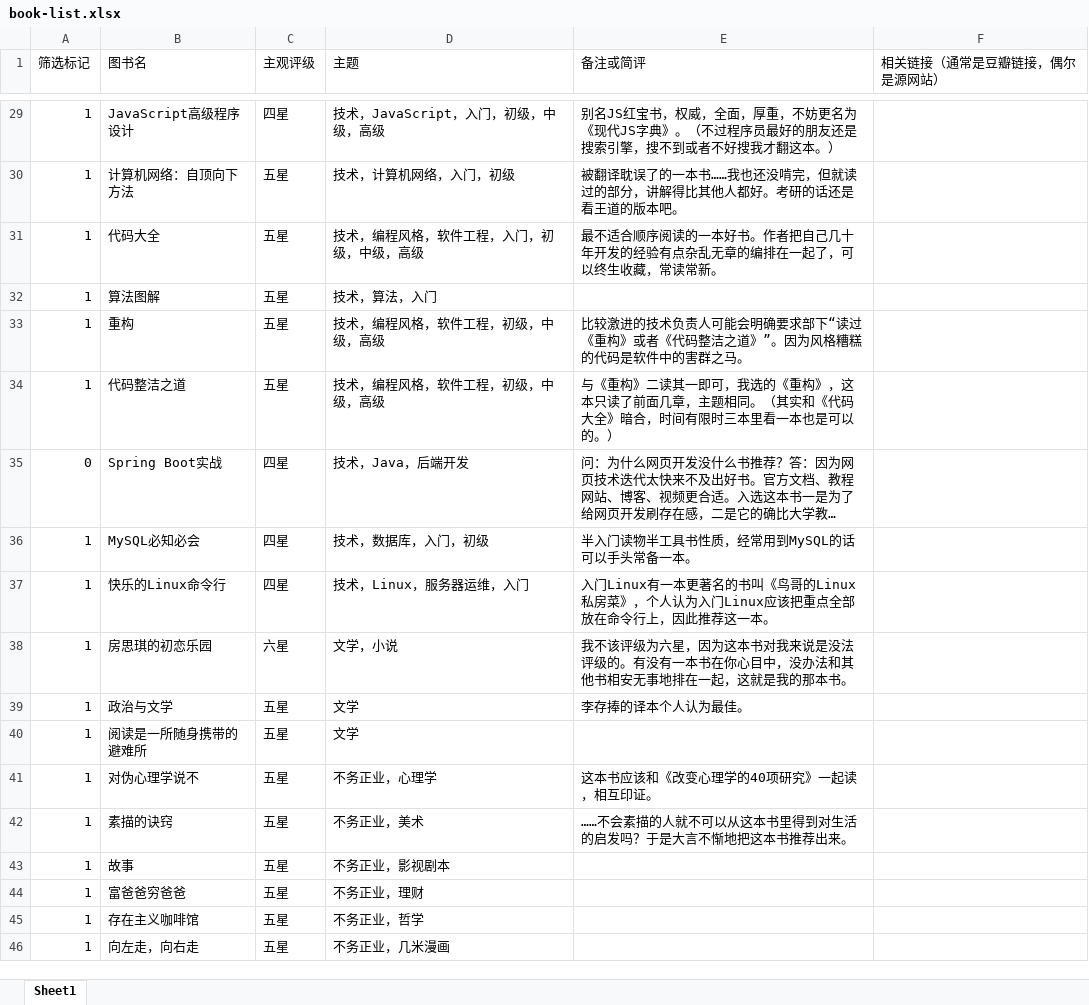
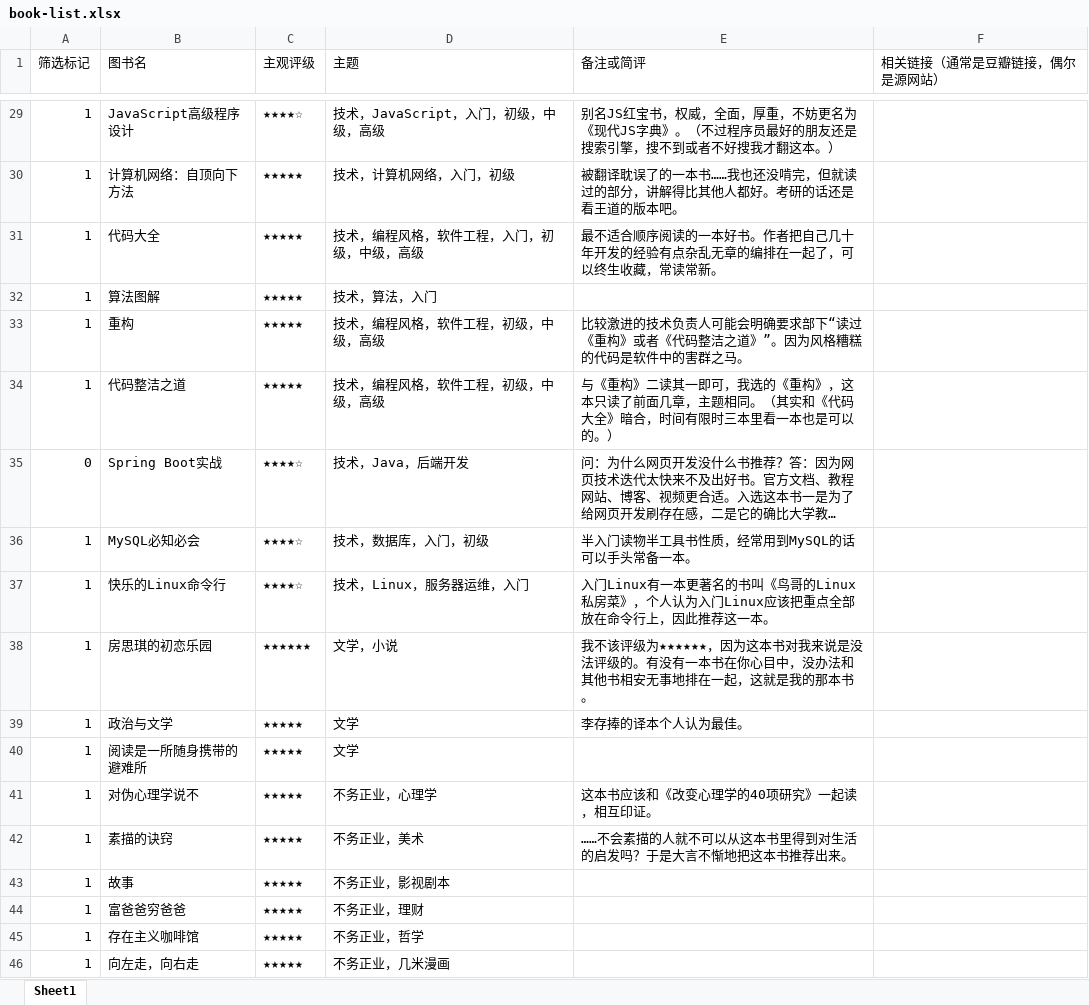
Before and after one commit to joeyiming/toy-book-recommendation, an Excel workbook: book-list.xlsx, sheet Sheet1, drawn as a sheet; only a part is shown, gaps mark what is left out; long unchanged cells end in …; values as stored, in another font and other column widths than the file's, no borders; the diff covers the shown part only; the diff names each change by its address in the sheet, - before the commit and + after, or states it on an @@ line.

```diff
--- a/book-list.xlsx (sheet Sheet1)
+++ b/book-list.xlsx (sheet Sheet1)
-C29 (主观评级): 四星
+C29 (主观评级): ★★★★☆
-C30:C34 (主观评级): 五星
+C30:C34 (主观评级): ★★★★★
-C35:C37 (主观评级): 四星
+C35:C37 (主观评级): ★★★★☆
-C38 (主观评级): 六星
+C38 (主观评级): ★★★★★★
-E38 (备注或简评): …该评级为六星，因为这…
+E38 (备注或简评): …该评级为★★★★★★，因为这…
-C39:C46 (主观评级): 五星
+C39:C46 (主观评级): ★★★★★
```
Also changed, not shown: 27 edited cells elsewhere in this sheet, 1 other file.
